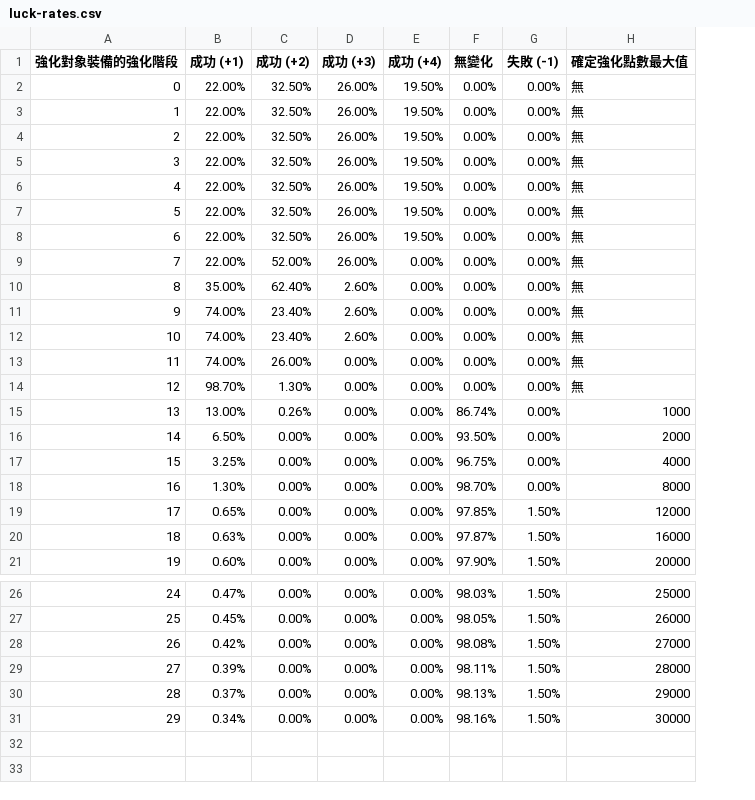
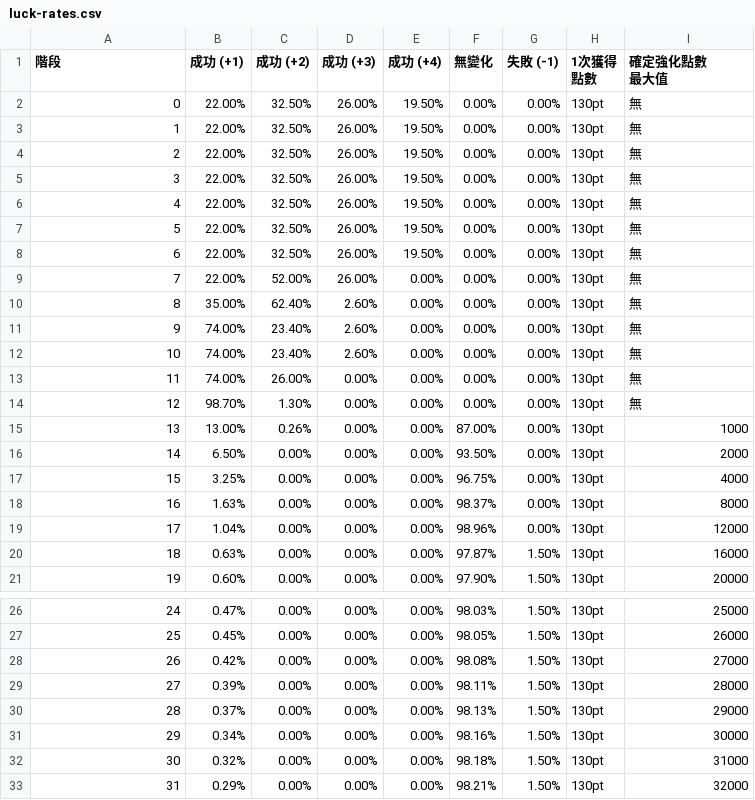
Before and after one commit to eight04/closers-simulator, a CSV file: data/luck-rates.csv, drawn as a sheet; only a part is shown, gaps mark what is left out; addresses are those after the commit; ↵ is a line break in a cell; the diff names each change by its address in the sheet, - before the commit and + after, or states it on an @@ line.

```diff
--- a/data/luck-rates.csv
+++ b/data/luck-rates.csv
+column H (1次獲得 點數), rows 2-21: all 130pt; rows 26-31: all 130pt
@@ column A (階段) renumbered in row 1 @@
-I1: 確定強化點數最大值
+I1: 確定強化點數 ↵ 最大值
-F15 (無變化): 86.74%
+F15 (無變化): 87.00%
-B18 (成功 (+1)): 1.30%
+B18 (成功 (+1)): 1.63%
-F18 (無變化): 98.70%
+F18 (無變化): 98.37%
-B19 (成功 (+1)): 0.65%
+B19 (成功 (+1)): 1.04%
-F19 (無變化): 97.85%
+F19 (無變化): 98.96%
-G19 (失敗 (-1)): 1.50%
+G19 (失敗 (-1)): 0.00%
+row 32: 30 | 0.32% | 0.00% | 0.00% | 0.00% | 98.18% | 1.50% | 130pt | 31000
+row 33: 31 | 0.29% | 0.00% | 0.00% | 0.00% | 98.21% | 1.50% | 130pt | 32000
```
Also changed, not shown: data/consume-coins.csv, data/normal-rates.csv, 13 other files.
